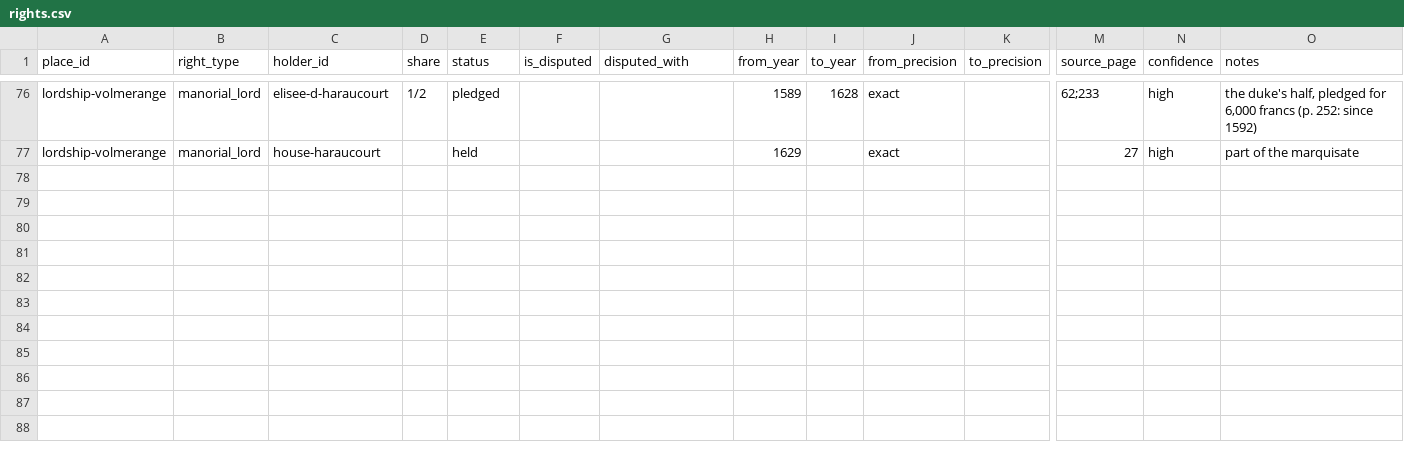
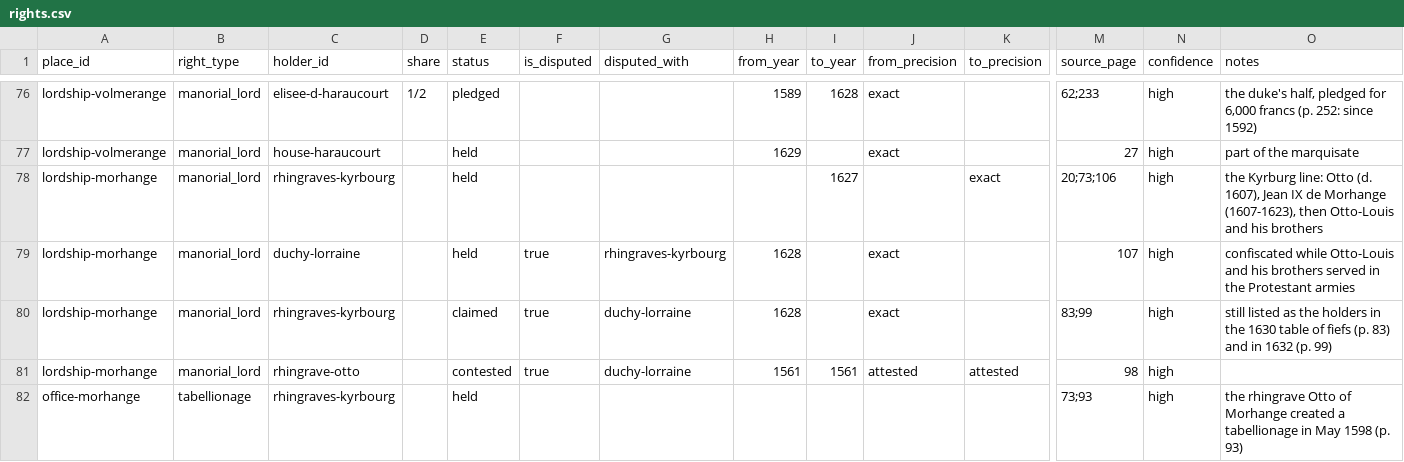
Before and after one commit to skachano/hist-map_gb1600, a CSV file: data/curated/manual/rights.csv, drawn as a sheet; only a part is shown, gaps mark what is left out; rows hold the shown columns only; the diff names each change by its address in the sheet, - before the commit and + after, or states it on an @@ line.

```diff
--- a/data/curated/manual/rights.csv
+++ b/data/curated/manual/rights.csv
+row 78: lordship-morhange | manorial_lord | rhingraves-kyrbourg |  | held |  |  |  | 1627 |  | exact | 20;73;106 | high | the Kyrburg line: Otto (d. 1607), Jean IX de Morhange (1607-1623), then Otto-Louis and his brothers
+row 79: lordship-morhange | manorial_lord | duchy-lorraine |  | held | true | rhingraves-kyrbourg | 1628 |  | exact |  | 107 | high | confiscated while Otto-Louis and his brothers served in the Protestant armies
+row 80: lordship-morhange | manorial_lord | rhingraves-kyrbourg |  | claimed | true | duchy-lorraine | 1628 |  | exact |  | 83;99 | high | still listed as the holders in the 1630 table of fiefs (p. 83) and in 1632 (p. 99)
+row 81: lordship-morhange | manorial_lord | rhingrave-otto |  | contested | true | duchy-lorraine | 1561 | 1561 | attested | attested | 98 | high
+row 82: office-morhange | tabellionage | rhingraves-kyrbourg |  | held |  |  |  |  |  |  | 73;93 | high | the rhingrave Otto of Morhange created a tabellionage in May 1598 (p. 93)
```
Also changed, not shown: data/curated/entities.csv, data/curated/manual/names_ja.csv, 10 other files.
